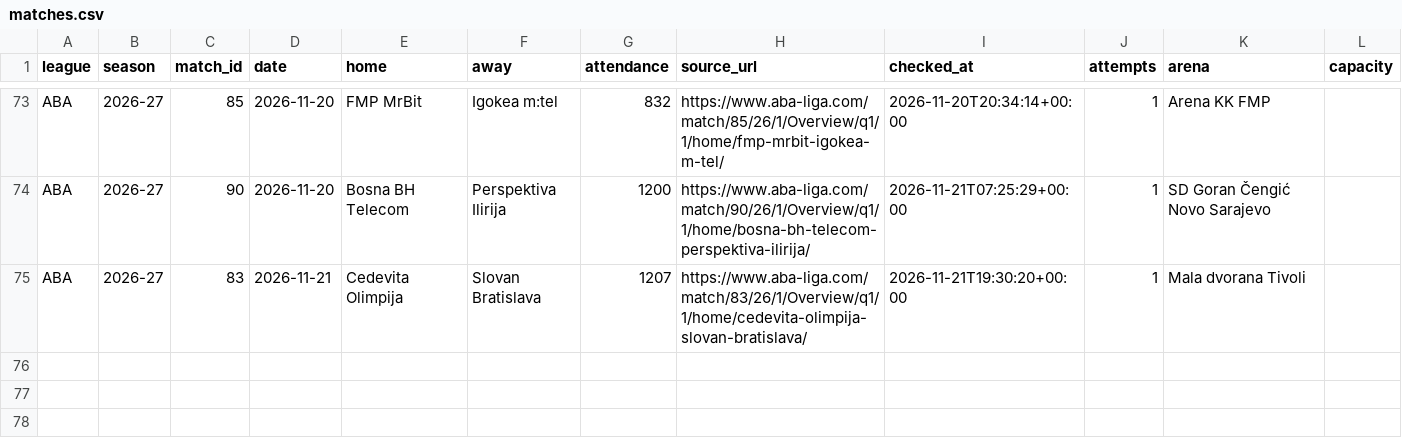
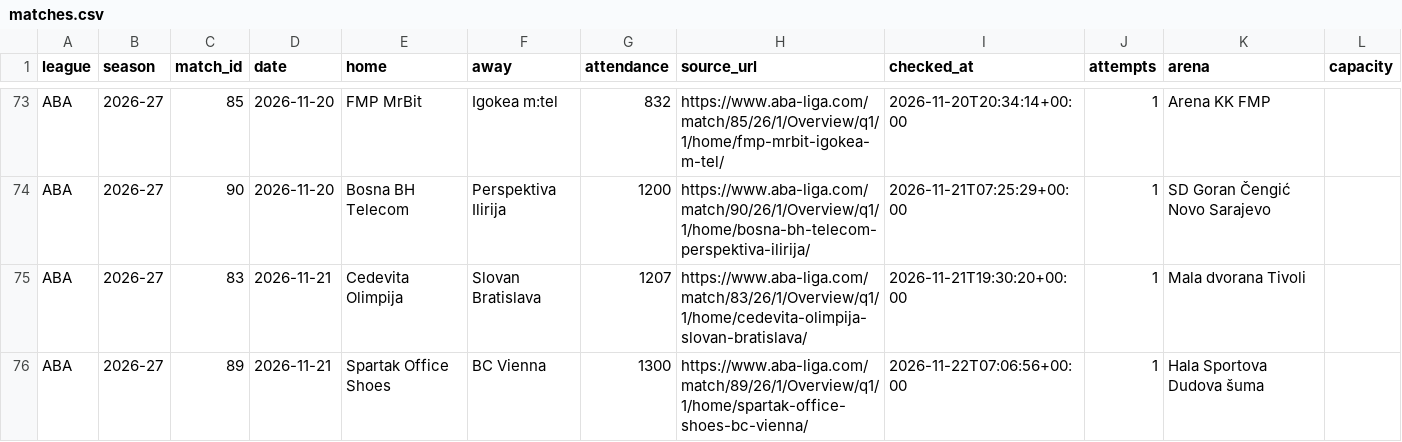
Before and after one commit to andriuspanama/ACBattendance, a CSV file: data/aba/matches.csv, drawn as a sheet; only a part is shown, gaps mark what is left out; the diff names each change by its address in the sheet, - before the commit and + after, or states it on an @@ line.

```diff
--- a/data/aba/matches.csv
+++ b/data/aba/matches.csv
+row 76: ABA | 2026-27 | 89 | 2026-11-21 | Spartak Office Shoes | BC Vienna | 1300 | https://www.aba-liga.com/match/89/26/1/Overview/q1/1/home/spartak-office-shoes-bc-vienna/ | 2026-11-22T07:06:56+00:00 | 1 | Hala Sportova Dudova šuma
```
Also changed, not shown: data/aba/attendance_averages.csv, data/aba/flashscore/matches.csv, 2 other files.
